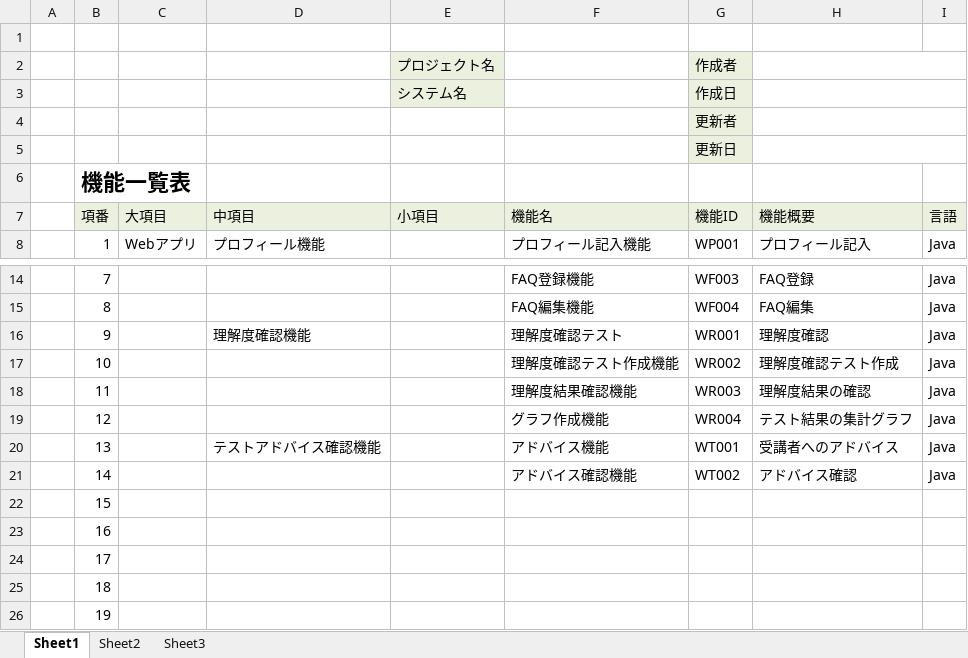
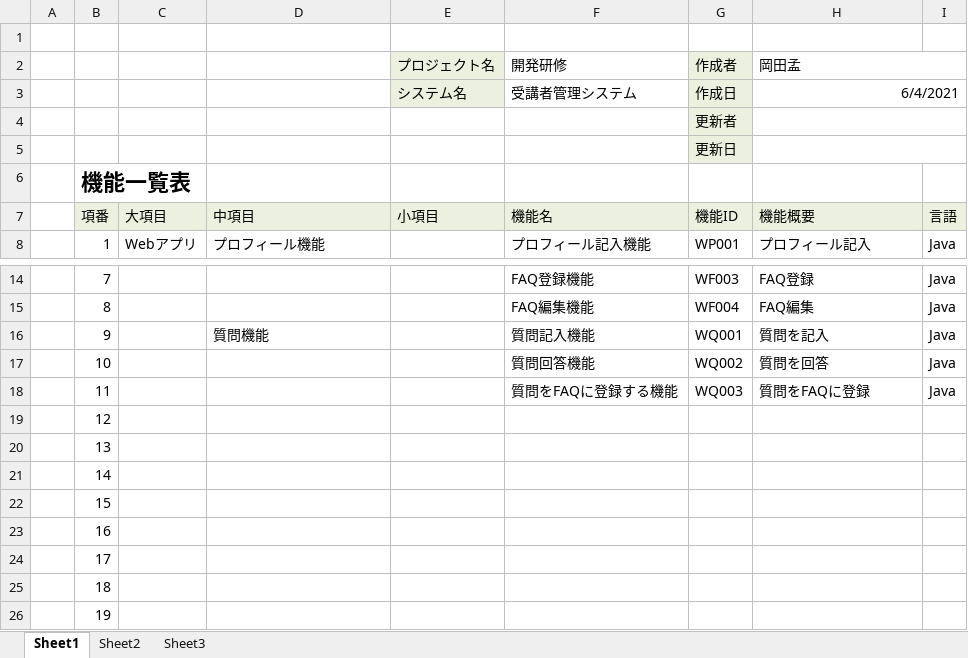
Before and after one commit to DOJO-2021/E-3, an Excel workbook: documents/機能一覧_#かけだしエンジニア.xlsx, sheet Sheet1, drawn as a sheet; only a part is shown, gaps mark what is left out; values as stored, in another font and other column widths than the file's, no borders; the diff names each change by its address in the sheet, - before the commit and + after, or states it on an @@ line.

```diff
--- a/documents/機能一覧_#かけだしエンジニア.xlsx (sheet Sheet1)
+++ b/documents/機能一覧_#かけだしエンジニア.xlsx (sheet Sheet1)
-F2: (empty)
+F2: 開発研修
-H2: (empty)
+H2: 岡田孟
-F3 (開発研修): (empty)
+F3 (開発研修): 受講者管理システム
-H3 (岡田孟): (empty)
+H3 (岡田孟): 6/4/2021
-D16: 理解度確認機能
+D16: 質問機能
-F16 (開発研修): 理解度確認テスト
+F16 (開発研修): 質問記入機能
-G16 (作成者): WR001
+G16 (作成者): WQ001
-H16 (岡田孟): 理解度確認
+H16 (岡田孟): 質問を記入
-F17 (開発研修): 理解度確認テスト作成機能
+F17 (開発研修): 質問回答機能
-G17 (作成者): WR002
+G17 (作成者): WQ002
-H17 (岡田孟): 理解度確認テスト作成
+H17 (岡田孟): 質問を回答
-F18 (開発研修): 理解度結果確認機能
+F18 (開発研修): 質問をFAQに登録する機能
-G18 (作成者): WR003
+G18 (作成者): WQ003
-H18 (岡田孟): 理解度結果の確認
+H18 (岡田孟): 質問をFAQに登録
-F19 (開発研修): グラフ作成機能
+F19 (開発研修): (empty)
-G19 (作成者): WR004
+G19 (作成者): (empty)
-H19 (岡田孟): テスト結果の集計グラフ
+H19 (岡田孟): (empty)
-I19:I21: Java
+I19:I21: (empty)
-D20: テストアドバイス確認機能
+D20: (empty)
-F20 (開発研修): アドバイス機能
+F20 (開発研修): (empty)
-G20 (作成者): WT001
+G20 (作成者): (empty)
-H20 (岡田孟): 受講者へのアドバイス
+H20 (岡田孟): (empty)
-F21 (開発研修): アドバイス確認機能
+F21 (開発研修): (empty)
-G21 (作成者): WT002
+G21 (作成者): (empty)
-H21 (岡田孟): アドバイス確認
+H21 (岡田孟): (empty)
```
Also changed, not shown: 1 other file.
